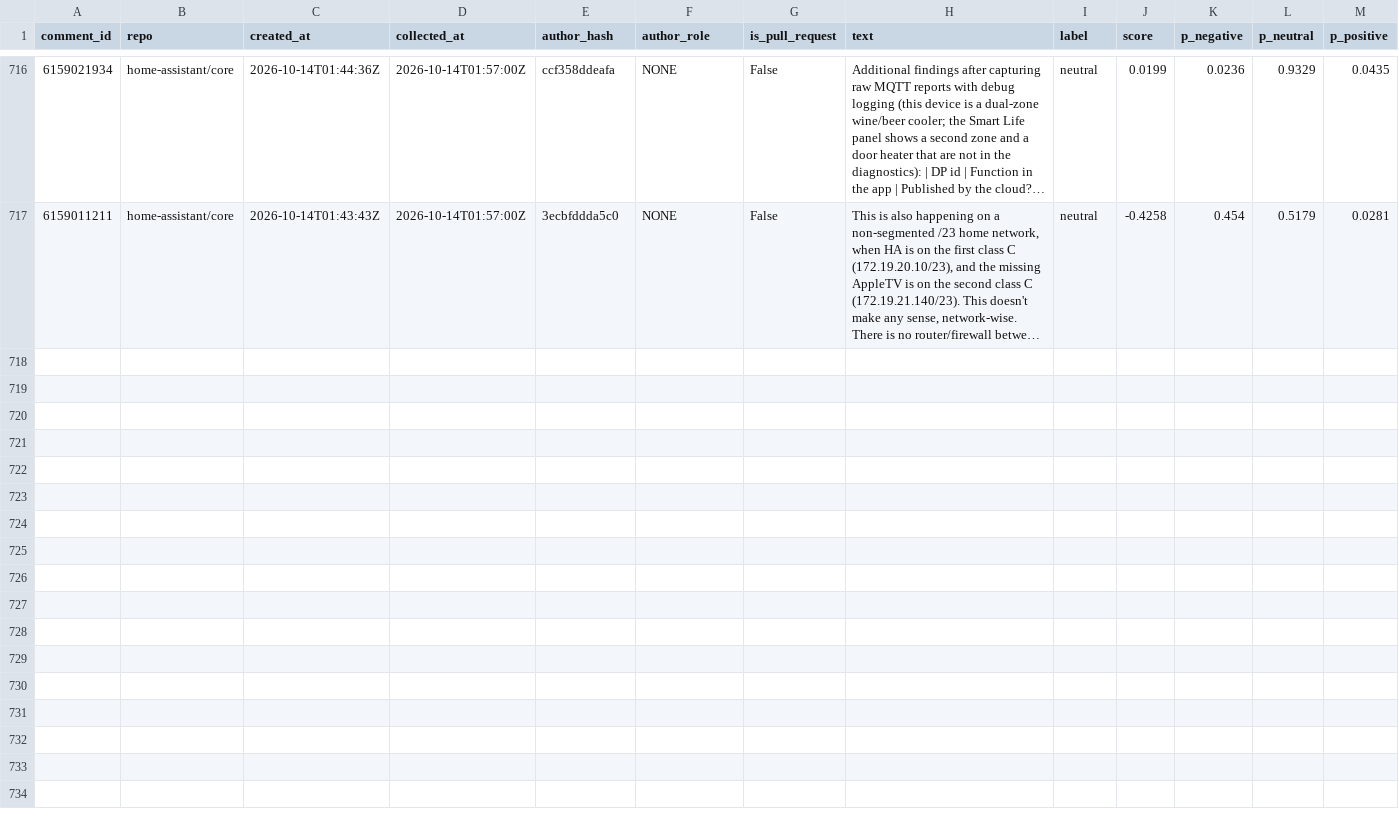
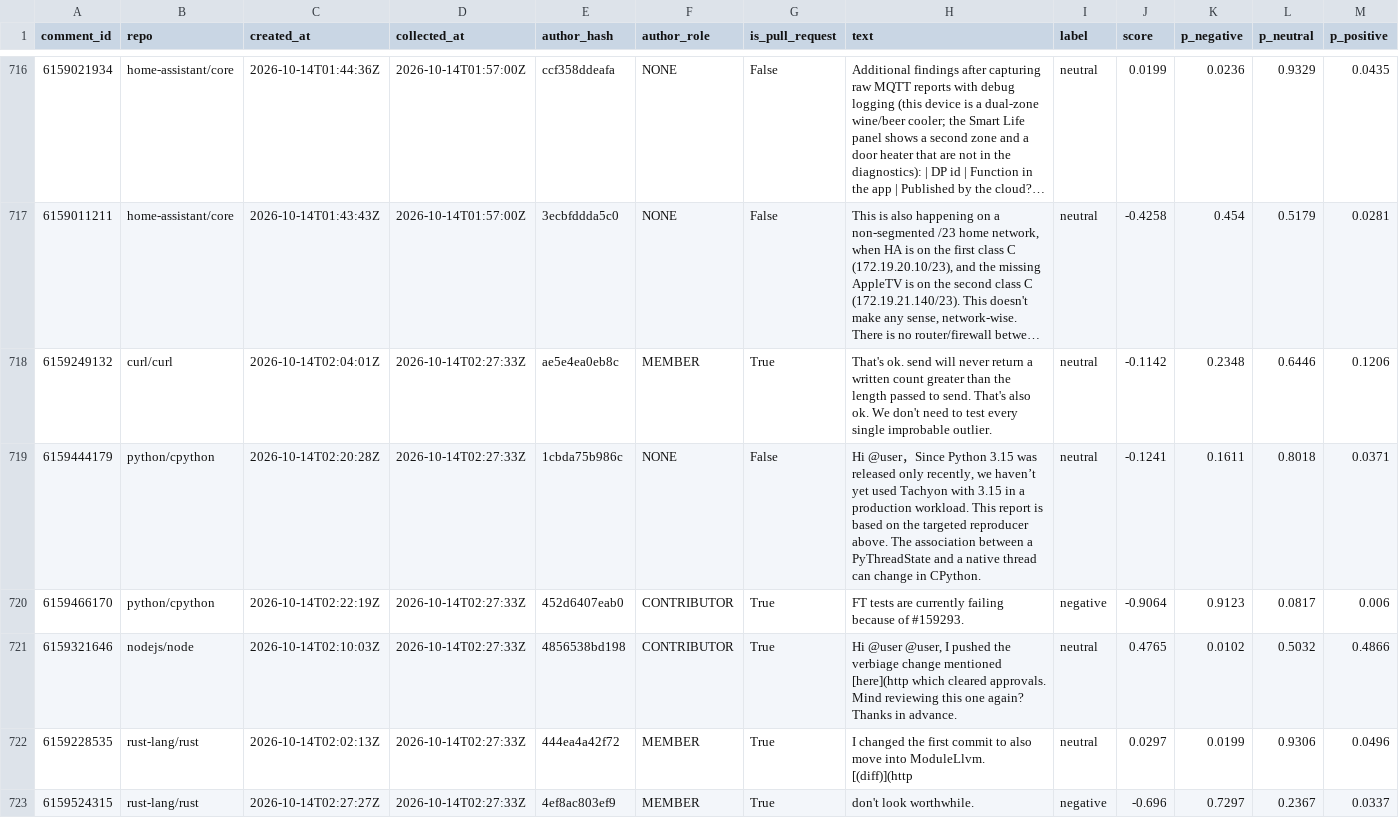
Before and after one commit to YassirDH/maintainer-druk-meter, a CSV file: data/comments.csv, drawn as a sheet; only a part is shown, gaps mark what is left out; long unchanged cells end in …; rows hold the shown columns only; the diff covers the shown part only; the diff names each change by its address in the sheet, - before the commit and + after, or states it on an @@ line.

```diff
--- a/data/comments.csv
+++ b/data/comments.csv
+row 718: 6159249132 | curl/curl | 2026-10-14T02:04:01Z | 2026-10-14T02:27:33Z | ae5e4ea0eb8c | MEMBER | True | That's ok. send will never return a written count greater than the length passed to send. That's also ok. We don't need to test every single improbable outlier. | neutral | -0.1142 | 0.2348 | 0.6446 | 0.1206
+row 719: 6159444179 | python/cpython | 2026-10-14T02:20:28Z | 2026-10-14T02:27:33Z | 1cbda75b986c | NONE | False | Hi @user，Since Python 3.15 was released only recently, we haven’t yet used Tachyon with 3.15 in a production workload. This report is based on the targeted reproducer above. The association between a PyThreadState and a native thread can change in CPython. | neutral | -0.1241 | 0.1611 | 0.8018 | 0.0371
+row 720: 6159466170 | python/cpython | 2026-10-14T02:22:19Z | 2026-10-14T02:27:33Z | 452d6407eab0 | CONTRIBUTOR | True | FT tests are currently failing because of #159293. | negative | -0.9064 | 0.9123 | 0.0817 | 0.006
+row 721: 6159321646 | nodejs/node | 2026-10-14T02:10:03Z | 2026-10-14T02:27:33Z | 4856538bd198 | CONTRIBUTOR | True | Hi @user @user, I pushed the verbiage change mentioned [here](http which cleared approvals. Mind reviewing this one again? Thanks in advance. | neutral | 0.4765 | 0.0102 | 0.5032 | 0.4866
+row 722: 6159228535 | rust-lang/rust | 2026-10-14T02:02:13Z | 2026-10-14T02:27:33Z | 444ea4a42f72 | MEMBER | True | I changed the first commit to also move into ModuleLlvm. [(diff)](http | neutral | 0.0297 | 0.0199 | 0.9306 | 0.0496
+row 723: 6159524315 | rust-lang/rust | 2026-10-14T02:27:27Z | 2026-10-14T02:27:33Z | 4ef8ac803ef9 | MEMBER | True | don't look worthwhile. | negative | -0.696 | 0.7297 | 0.2367 | 0.0337
```
Also changed, not shown: 5 added rows elsewhere in this file, 1 other file.
